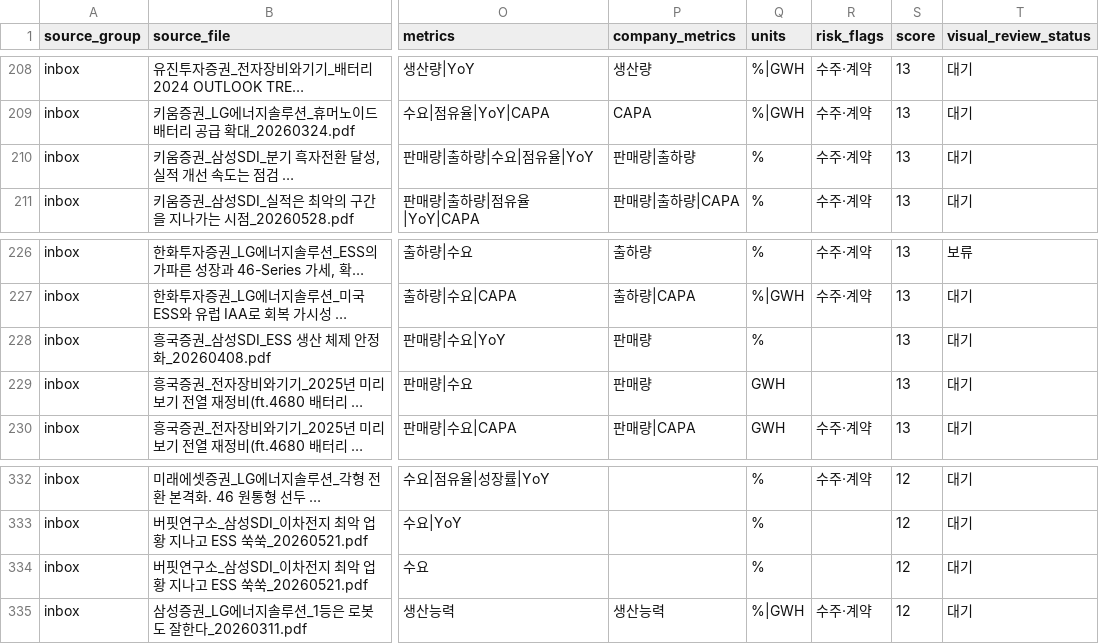
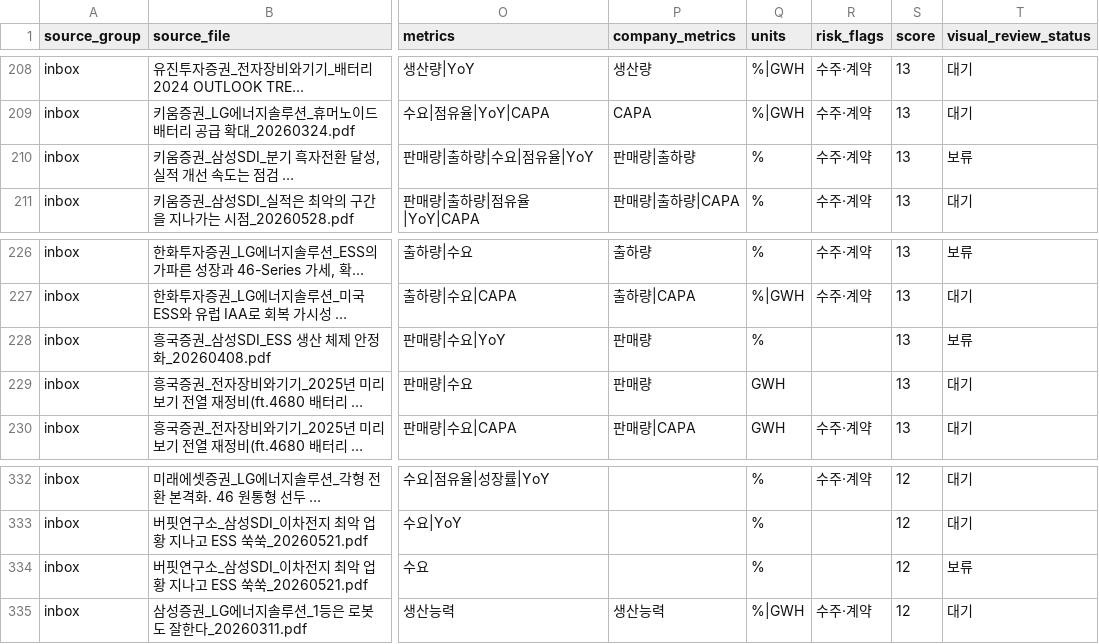
Before and after one commit to Jayk-resonance/K-battery-financials, a CSV file: projects/market-data/backfill_candidates.csv, drawn as a sheet; only a part is shown, gaps mark what is left out; long unchanged cells end in …; the diff covers the shown part only; the diff names each change by its address in the sheet, - before the commit and + after, or states it on an @@ line.

```diff
--- a/projects/market-data/backfill_candidates.csv
+++ b/projects/market-data/backfill_candidates.csv
-T210 (visual_review_status): 대기
+T210 (visual_review_status): 보류
-T228 (visual_review_status): 대기
+T228 (visual_review_status): 보류
-T334 (visual_review_status): 대기
+T334 (visual_review_status): 보류
```
Also changed, not shown: 5 edited cells elsewhere in this file, projects/market-data/candidate_reviews.csv, 7 other files.
